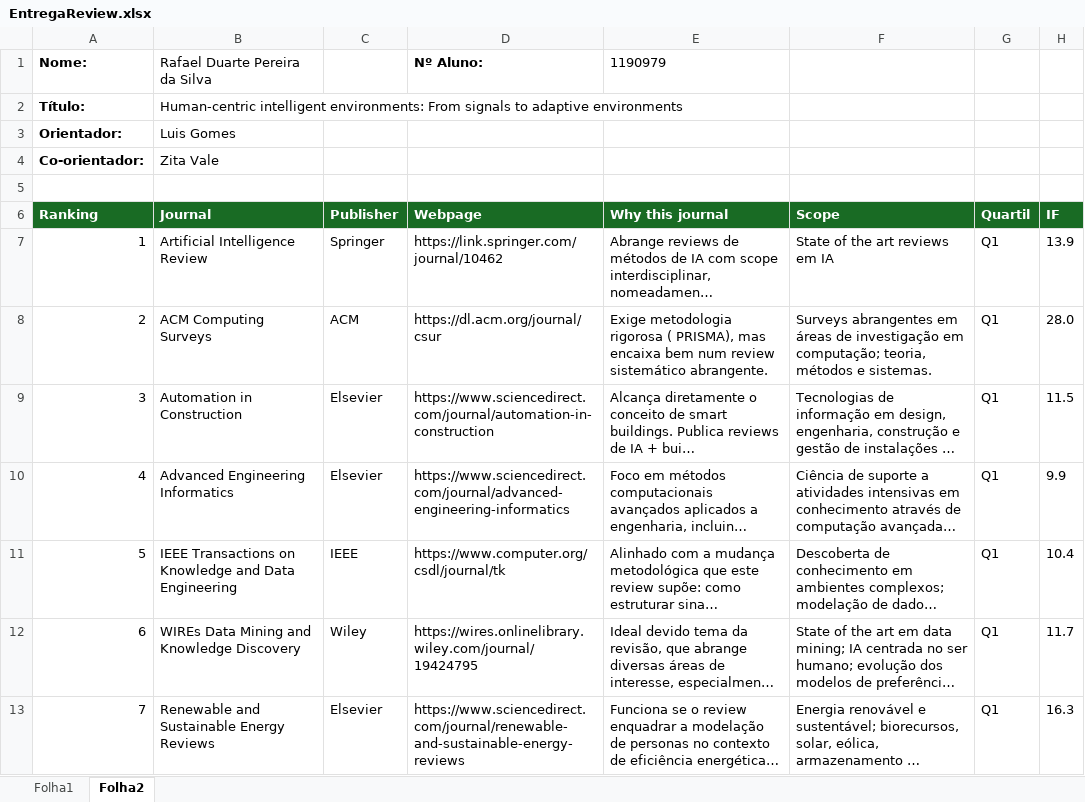
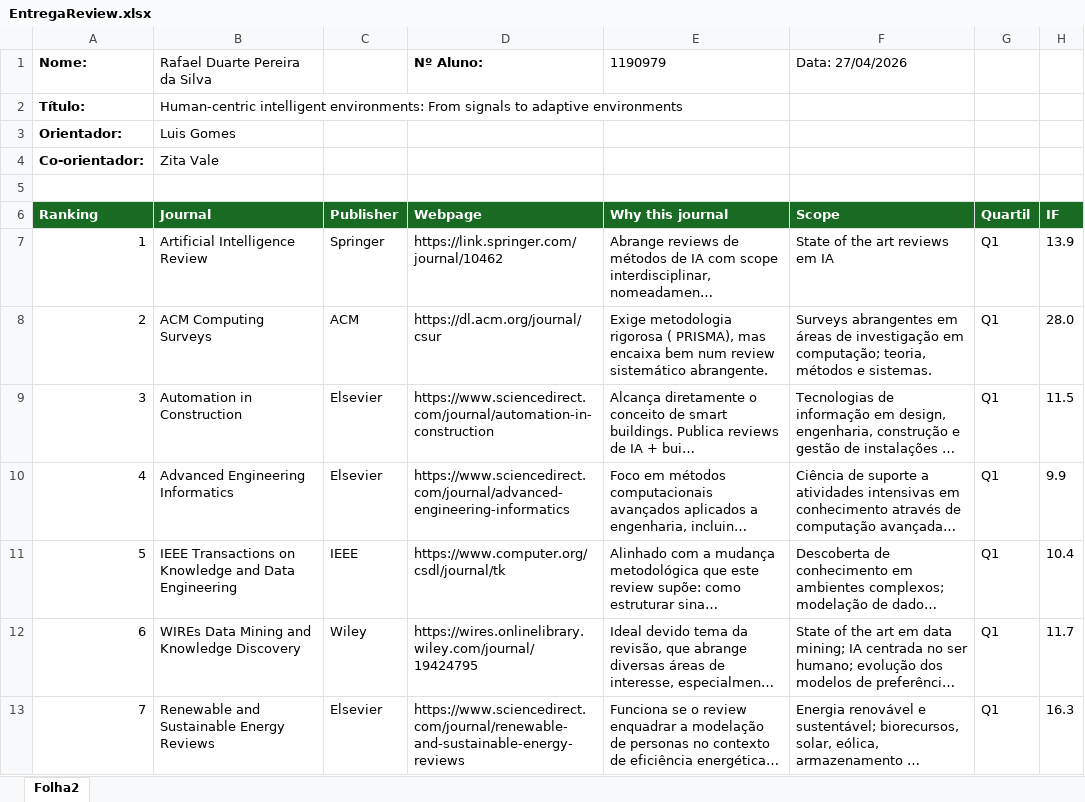
Before and after one commit to rafaeldpsilva/sa4cps-vault, an Excel workbook: Entregas PhD/EntregaReview.xlsx, sheet Folha2, drawn as a sheet; only a part is shown; long unchanged cells end in …; values as stored, in another font and other column widths than the file's, no borders; the diff names each change by its address in the sheet, - before the commit and + after, or states it on an @@ line.

```diff
--- a/Entregas PhD/EntregaReview.xlsx (sheet Folha2)
+++ b/Entregas PhD/EntregaReview.xlsx (sheet Folha2)
-sheet tab: Folha1
-F1 (Scope): (empty)
+F1 (Scope): Data: 27/04/2026
```
Also changed, not shown: 1 other file.
